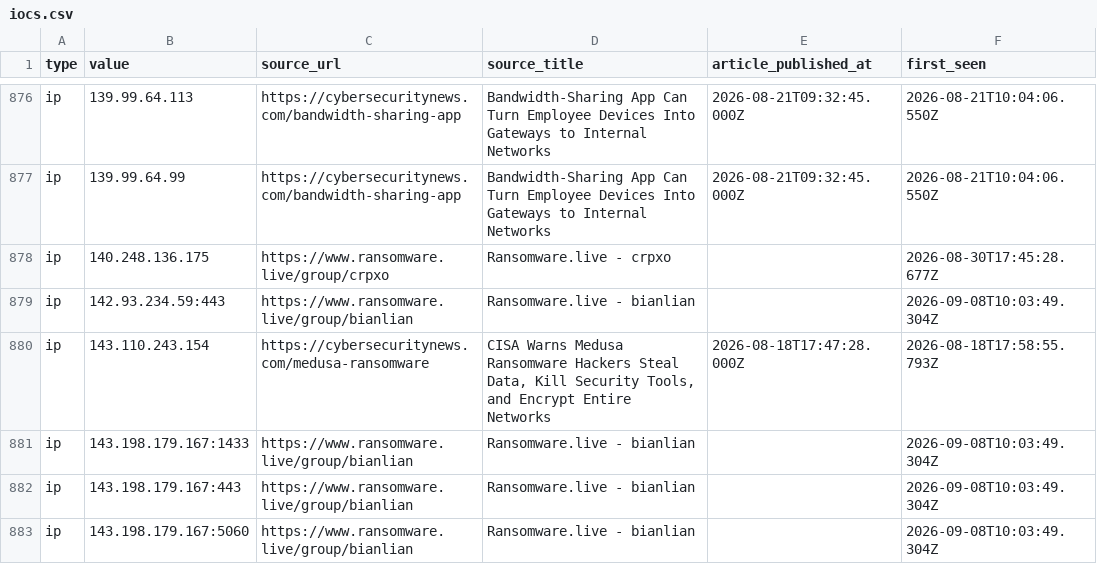
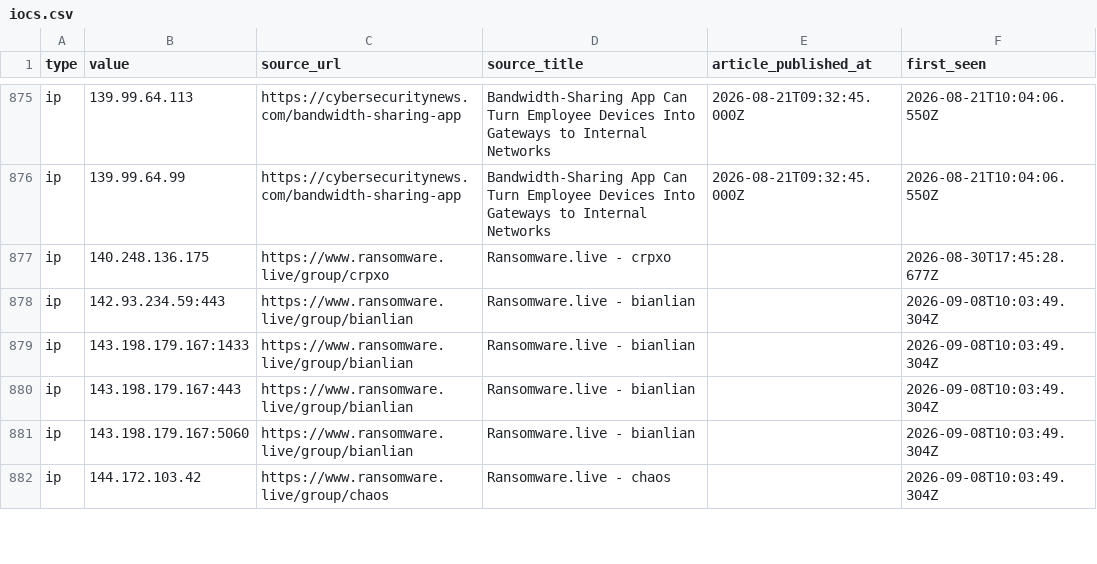
Before and after one commit to Sergio-Albea-Git/Threat-Hunting-KQL-Queries, a CSV file: Daily-IOCReportsCollection/iocs.csv, drawn as a sheet; only a part is shown, gaps mark what is left out; the shorter side is filled out with more unchanged rows; the diff covers the shown part only.

Commit message:
chore(iocs): 3786 IOCs (1767 cybersecuritynews + 2019 ransomware.live, 30-day window)

```diff
--- a/Daily-IOCReportsCollection/iocs.csv
+++ b/Daily-IOCReportsCollection/iocs.csv
@@ -879,3 +878,2 @@ ip,140.248.136.175,https://www.ransomware.live/group/crpxo,Ransomware.live - crp
 ip,142.93.234.59:443,https://www.ransomware.live/group/bianlian,Ransomware.live - bianlian,,2026-09-08T10:03:49.304Z
-ip,143.110.243.154,https://cybersecuritynews.com/medusa-ransomware,"CISA Warns Medusa Ransomware Hackers Steal Data, Kill Security Tools, and Encrypt Entire Networks",2026-08-18T17:47:28.000Z,2026-08-18T17:58:55.793Z
 ip,143.198.179.167:1433,https://www.ransomware.live/group/bianlian,Ransomware.live - bianlian,,2026-09-08T10:03:49.304Z
```
Also changed, not shown: 22 removed rows elsewhere in this file.
